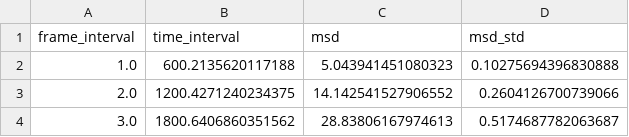
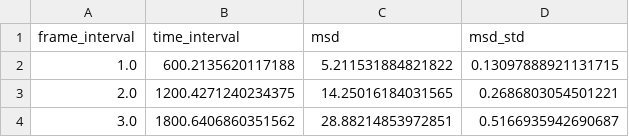
Before and after one commit to simonguld/CellSegmentationTracker, a CSV file: resources/epi2500_msd.csv, drawn as a sheet.

```diff
--- a/resources/epi2500_msd.csv
+++ b/resources/epi2500_msd.csv
@@ -1,4 +1,4 @@
 frame_interval,time_interval,msd,msd_std
-1.0,600.2135620117188,5.043941451080323,0.10275694396830888
-2.0,1200.4271240234375,14.142541527906552,0.2604126700739066
-3.0,1800.6406860351562,28.83806167974613,0.5174687782063687
+1.0,600.2135620117188,5.211531884821822,0.13097888921131715
+2.0,1200.4271240234375,14.25016184031565,0.2686803054501221
+3.0,1800.6406860351562,28.88214853972851,0.5166935942690687
```
Also changed, not shown: resources/epi2500_crmsd.csv, 34 other files.
